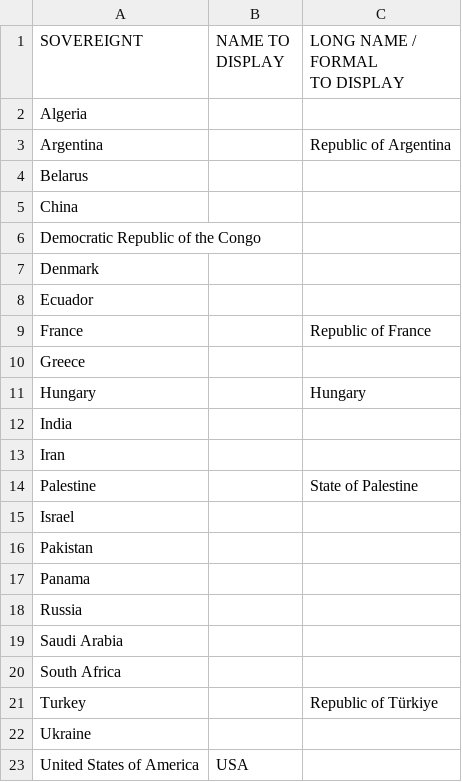
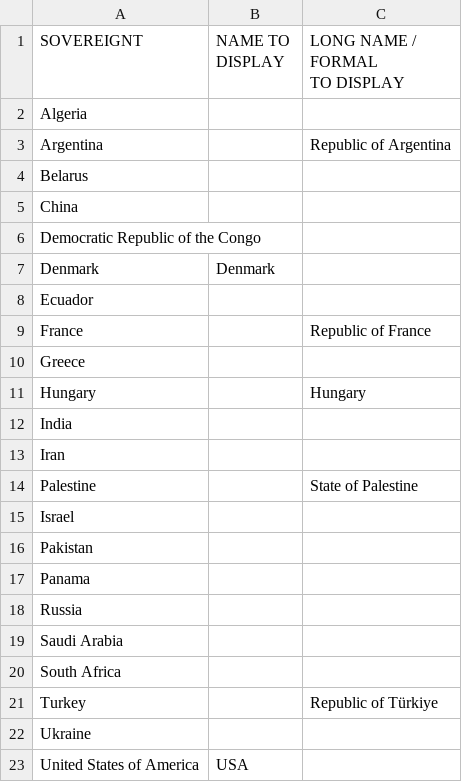
Before and after one commit to tsamaya/munoc-2025-3d-globe, a CSV file: tools/munoc-2025.csv, drawn as a sheet.

Commit message:
denmark

```diff
--- a/tools/munoc-2025.csv
+++ b/tools/munoc-2025.csv
@@ -7,3 +7,3 @@ China,,
 Democratic Republic of the Congo,,
-Denmark,,
+Denmark,Denmark,
 Ecuador,,
```
Also changed, not shown: 1 other file.
